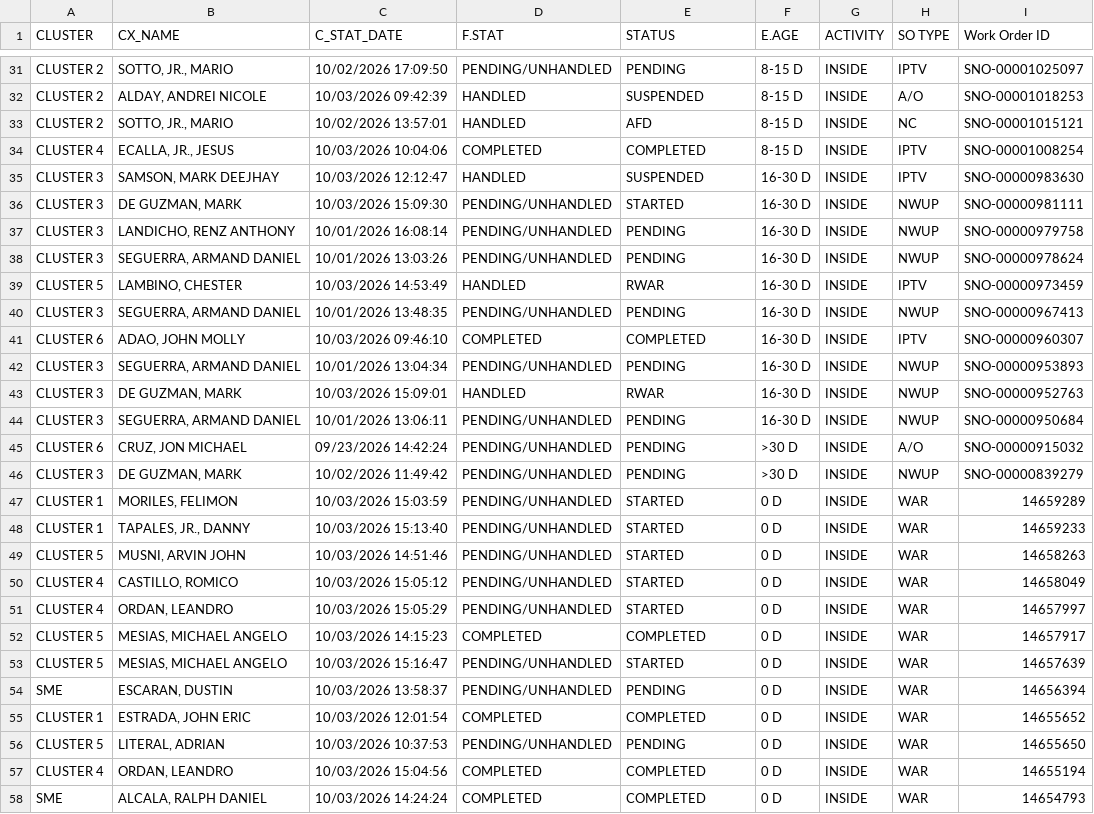
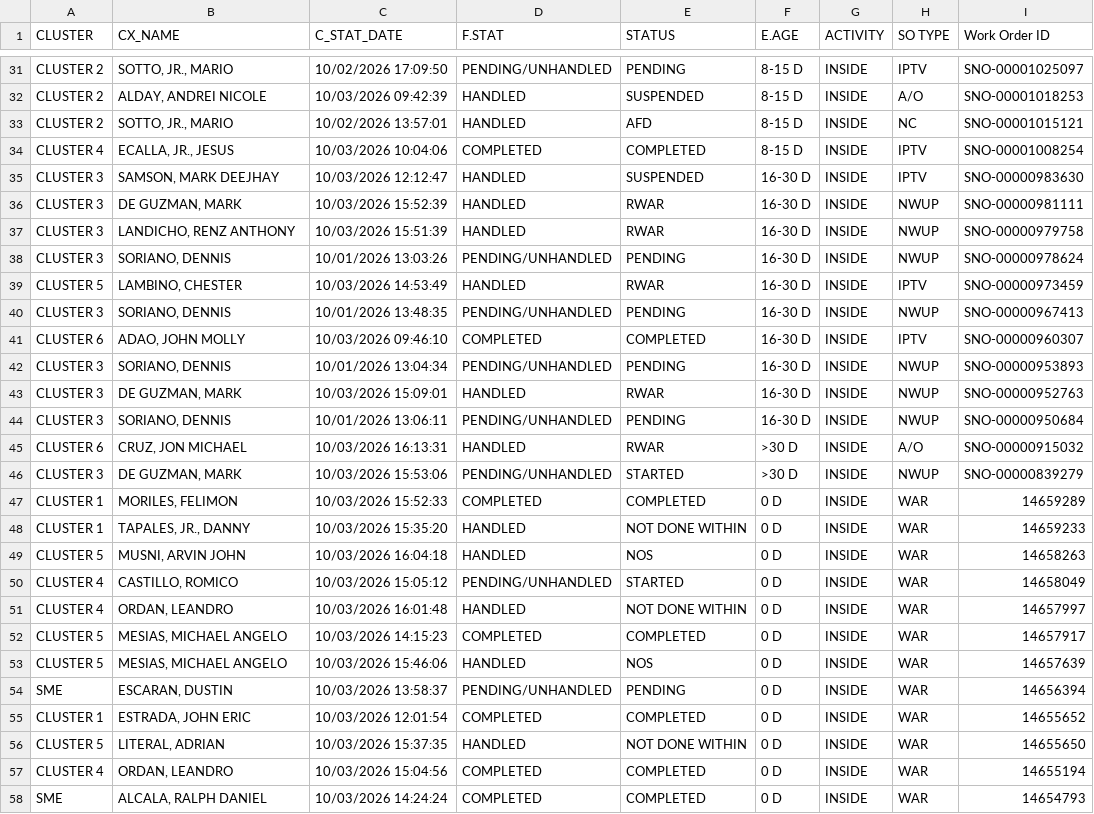
Before and after one commit to ReportsHub/CXSDA-Dispatch-Dashboard, a CSV file: data/dispatch.csv, drawn as a sheet; only a part is shown, gaps mark what is left out; the diff covers the shown part only.

Commit message:
Auto-update dispatch.csv from Gmail

```diff
--- a/data/dispatch.csv
+++ b/data/dispatch.csv
@@ -35,23 +35,23 @@ CLUSTER 4,"ECALLA, JR., JESUS",10/03/2026 10:04:06,COMPLETED,COMPLETED,8-15 D,IN
 CLUSTER 3,"SAMSON, MARK DEEJHAY",10/03/2026 12:12:47,HANDLED,SUSPENDED,16-30 D,INSIDE,IPTV,SNO-00000983630
-CLUSTER 3,"DE GUZMAN, MARK",10/03/2026 15:09:30,PENDING/UNHANDLED,STARTED,16-30 D,INSIDE,NWUP,SNO-00000981111
-CLUSTER 3,"LANDICHO, RENZ ANTHONY",10/01/2026 16:08:14,PENDING/UNHANDLED,PENDING,16-30 D,INSIDE,NWUP,SNO-00000979758
-CLUSTER 3,"SEGUERRA, ARMAND DANIEL",10/01/2026 13:03:26,PENDING/UNHANDLED,PENDING,16-30 D,INSIDE,NWUP,SNO-00000978624
+CLUSTER 3,"DE GUZMAN, MARK",10/03/2026 15:52:39,HANDLED,RWAR,16-30 D,INSIDE,NWUP,SNO-00000981111
+CLUSTER 3,"LANDICHO, RENZ ANTHONY",10/03/2026 15:51:39,HANDLED,RWAR,16-30 D,INSIDE,NWUP,SNO-00000979758
+CLUSTER 3,"SORIANO, DENNIS",10/01/2026 13:03:26,PENDING/UNHANDLED,PENDING,16-30 D,INSIDE,NWUP,SNO-00000978624
 CLUSTER 5,"LAMBINO, CHESTER",10/03/2026 14:53:49,HANDLED,RWAR,16-30 D,INSIDE,IPTV,SNO-00000973459
-CLUSTER 3,"SEGUERRA, ARMAND DANIEL",10/01/2026 13:48:35,PENDING/UNHANDLED,PENDING,16-30 D,INSIDE,NWUP,SNO-00000967413
+CLUSTER 3,"SORIANO, DENNIS",10/01/2026 13:48:35,PENDING/UNHANDLED,PENDING,16-30 D,INSIDE,NWUP,SNO-00000967413
 CLUSTER 6,"ADAO, JOHN MOLLY",10/03/2026 09:46:10,COMPLETED,COMPLETED,16-30 D,INSIDE,IPTV,SNO-00000960307
-CLUSTER 3,"SEGUERRA, ARMAND DANIEL",10/01/2026 13:04:34,PENDING/UNHANDLED,PENDING,16-30 D,INSIDE,NWUP,SNO-00000953893
+CLUSTER 3,"SORIANO, DENNIS",10/01/2026 13:04:34,PENDING/UNHANDLED,PENDING,16-30 D,INSIDE,NWUP,SNO-00000953893
 CLUSTER 3,"DE GUZMAN, MARK",10/03/2026 15:09:01,HANDLED,RWAR,16-30 D,INSIDE,NWUP,SNO-00000952763
-CLUSTER 3,"SEGUERRA, ARMAND DANIEL",10/01/2026 13:06:11,PENDING/UNHANDLED,PENDING,16-30 D,INSIDE,NWUP,SNO-00000950684
-CLUSTER 6,"CRUZ, JON MICHAEL",09/23/2026 14:42:24,PENDING/UNHANDLED,PENDING,>30 D,INSIDE,A/O,SNO-00000915032
-CLUSTER 3,"DE GUZMAN, MARK",10/02/2026 11:49:42,PENDING/UNHANDLED,PENDING,>30 D,INSIDE,NWUP,SNO-00000839279
-CLUSTER 1,"MORILES, FELIMON",10/03/2026 15:03:59,PENDING/UNHANDLED,STARTED,0 D,INSIDE,WAR,14659289
-CLUSTER 1,"TAPALES, JR., DANNY",10/03/2026 15:13:40,PENDING/UNHANDLED,STARTED,0 D,INSIDE,WAR,14659233
-CLUSTER 5,"MUSNI, ARVIN JOHN",10/03/2026 14:51:46,PENDING/UNHANDLED,STARTED,0 D,INSIDE,WAR,14658263
+CLUSTER 3,"SORIANO, DENNIS",10/01/2026 13:06:11,PENDING/UNHANDLED,PENDING,16-30 D,INSIDE,NWUP,SNO-00000950684
+CLUSTER 6,"CRUZ, JON MICHAEL",10/03/2026 16:13:31,HANDLED,RWAR,>30 D,INSIDE,A/O,SNO-00000915032
+CLUSTER 3,"DE GUZMAN, MARK",10/03/2026 15:53:06,PENDING/UNHANDLED,STARTED,>30 D,INSIDE,NWUP,SNO-00000839279
+CLUSTER 1,"MORILES, FELIMON",10/03/2026 15:52:33,COMPLETED,COMPLETED,0 D,INSIDE,WAR,14659289
+CLUSTER 1,"TAPALES, JR., DANNY",10/03/2026 15:35:20,HANDLED,NOT DONE WITHIN,0 D,INSIDE,WAR,14659233
+CLUSTER 5,"MUSNI, ARVIN JOHN",10/03/2026 16:04:18,HANDLED,NOS,0 D,INSIDE,WAR,14658263
 CLUSTER 4,"CASTILLO, ROMICO",10/03/2026 15:05:12,PENDING/UNHANDLED,STARTED,0 D,INSIDE,WAR,14658049
-CLUSTER 4,"ORDAN, LEANDRO",10/03/2026 15:05:29,PENDING/UNHANDLED,STARTED,0 D,INSIDE,WAR,14657997
+CLUSTER 4,"ORDAN, LEANDRO",10/03/2026 16:01:48,HANDLED,NOT DONE WITHIN,0 D,INSIDE,WAR,14657997
 CLUSTER 5,"MESIAS, MICHAEL ANGELO",10/03/2026 14:15:23,COMPLETED,COMPLETED,0 D,INSIDE,WAR,14657917
-CLUSTER 5,"MESIAS, MICHAEL ANGELO",10/03/2026 15:16:47,PENDING/UNHANDLED,STARTED,0 D,INSIDE,WAR,14657639
+CLUSTER 5,"MESIAS, MICHAEL ANGELO",10/03/2026 15:46:06,HANDLED,NOS,0 D,INSIDE,WAR,14657639
 SME,"ESCARAN, DUSTIN",10/03/2026 13:58:37,PENDING/UNHANDLED,PENDING,0 D,INSIDE,WAR,14656394
 CLUSTER 1,"ESTRADA, JOHN ERIC",10/03/2026 12:01:54,COMPLETED,COMPLETED,0 D,INSIDE,WAR,14655652
-CLUSTER 5,"LITERAL, ADRIAN",10/03/2026 10:37:53,PENDING/UNHANDLED,PENDING,0 D,INSIDE,WAR,14655650
+CLUSTER 5,"LITERAL, ADRIAN",10/03/2026 15:37:35,HANDLED,NOT DONE WITHIN,0 D,INSIDE,WAR,14655650
 CLUSTER 4,"ORDAN, LEANDRO",10/03/2026 15:04:56,COMPLETED,COMPLETED,0 D,INSIDE,WAR,14655194
```
Also changed, not shown: 3 removed rows and 65 edited cells elsewhere in this file.
